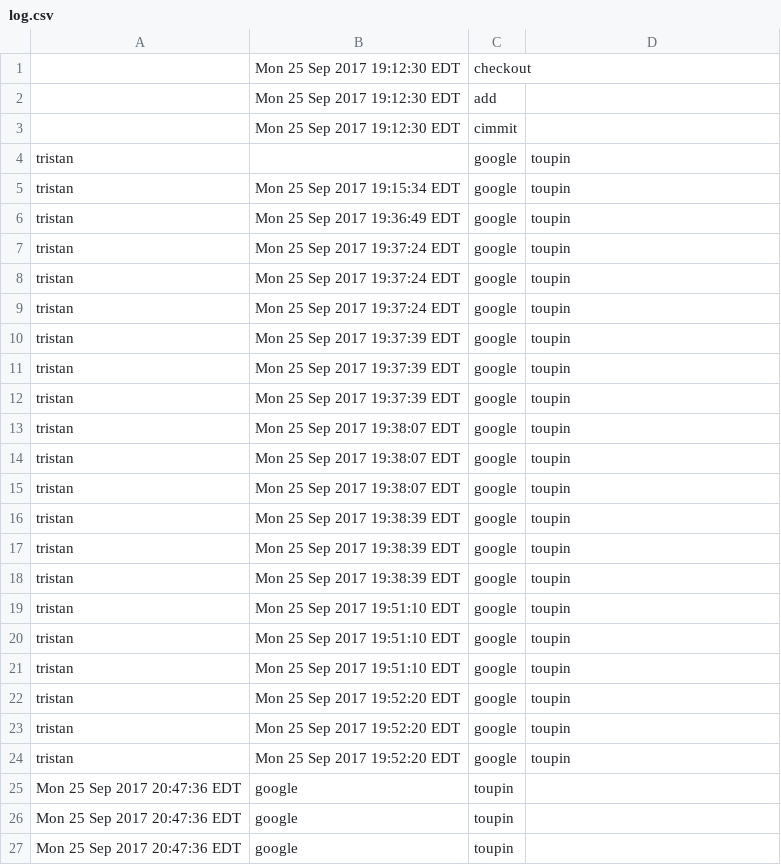
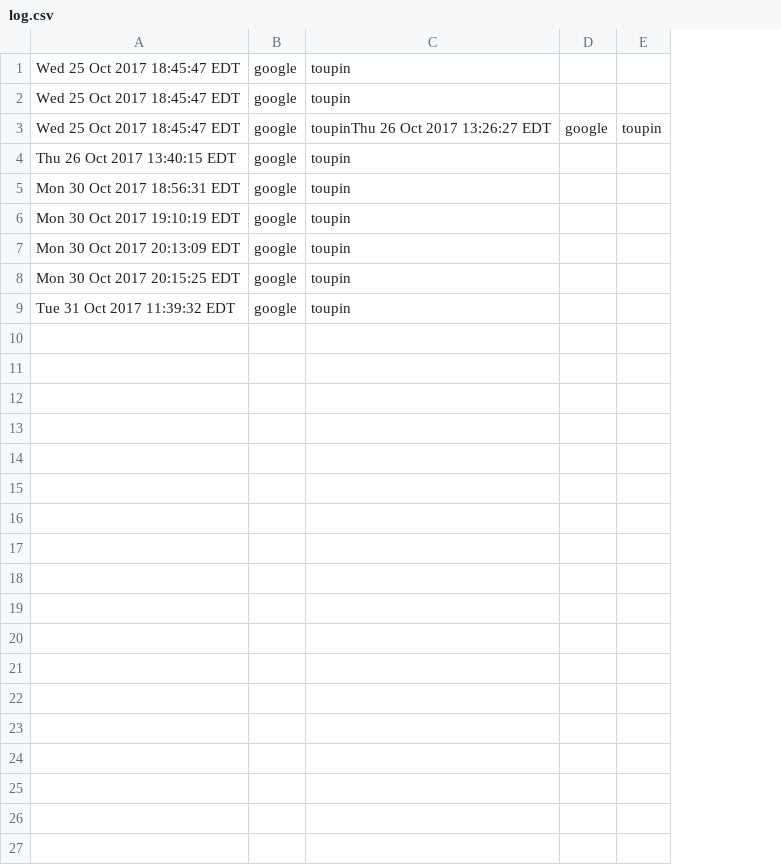
Before and after one commit to tristantoupin/Ecse414-Project, a CSV file: script/log.csv, drawn as a sheet; removed rows and columns are numbered as before the commit, all else as after; the diff names each change by its address in the sheet, - before the commit and + after, or states it on an @@ line.

```diff
--- a/script/log.csv
+++ b/script/log.csv
-column A, rows 4-9: all tristan
-column B, rows 5-9: Mon 25 Sep 2017 19:15:34 EDT | Mon 25 Sep 2017 19:36:49 EDT | Mon 25 Sep 2017 19:37:24 EDT | Mon 25 Sep 2017 19:37:24 EDT | Mon 25 Sep 2017 19:37:24 EDT
+column A, rows 4-9: Thu 26 Oct 2017 13:40:15 EDT | Mon 30 Oct 2017 18:56:31 EDT | Mon 30 Oct 2017 19:10:19 EDT | Mon 30 Oct 2017 20:13:09 EDT | Mon 30 Oct 2017 20:15:25 EDT | Tue 31 Oct 2017 11:39:32 EDT
+column D, empty
+column E, empty
-row 1:  | Mon 25 Sep 2017 19:12:30 EDT | checkout
-row 2:  | Mon 25 Sep 2017 19:12:30 EDT | add
-row 3:  | Mon 25 Sep 2017 19:12:30 EDT | cimmit
@@ row 10 moved to row 1: Wed 25 Oct 2017 18:45:47 EDT @@
@@ row 11 moved to row 2: Wed 25 Oct 2017 18:45:47 EDT @@
+row 3: Wed 25 Oct 2017 18:45:47 EDT | google | toupinThu 26 Oct 2017 13:26:27 EDT | google | toupin
-row 12: tristan | Mon 25 Sep 2017 19:37:39 EDT | google | toupin
-row 13: tristan | Mon 25 Sep 2017 19:38:07 EDT | google | toupin
-row 14: tristan | Mon 25 Sep 2017 19:38:07 EDT | google | toupin
-row 15: tristan | Mon 25 Sep 2017 19:38:07 EDT | google | toupin
-row 16: tristan | Mon 25 Sep 2017 19:38:39 EDT | google | toupin
-row 17: tristan | Mon 25 Sep 2017 19:38:39 EDT | google | toupin
-row 18: tristan | Mon 25 Sep 2017 19:38:39 EDT | google | toupin
-row 19: tristan | Mon 25 Sep 2017 19:51:10 EDT | google | toupin
-row 20: tristan | Mon 25 Sep 2017 19:51:10 EDT | google | toupin
-row 21: tristan | Mon 25 Sep 2017 19:51:10 EDT | google | toupin
-row 22: tristan | Mon 25 Sep 2017 19:52:20 EDT | google | toupin
-row 23: tristan | Mon 25 Sep 2017 19:52:20 EDT | google | toupin
-row 24: tristan | Mon 25 Sep 2017 19:52:20 EDT | google | toupin
-row 25: Mon 25 Sep 2017 20:47:36 EDT | google | toupin
-row 26: Mon 25 Sep 2017 20:47:36 EDT | google | toupin
-row 27: Mon 25 Sep 2017 20:47:36 EDT | google | toupin
```
Also changed, not shown: 1 other file.
